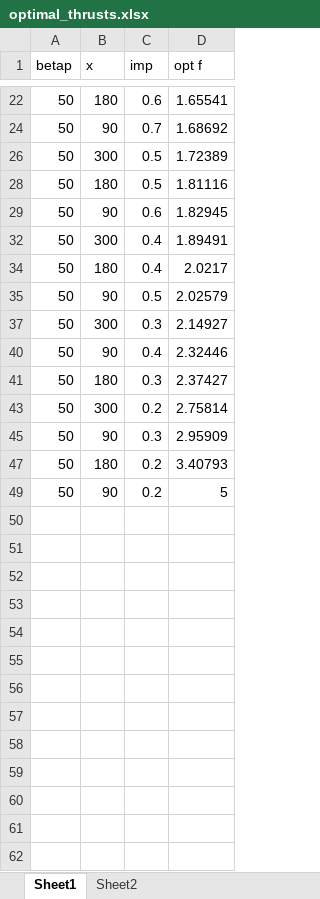
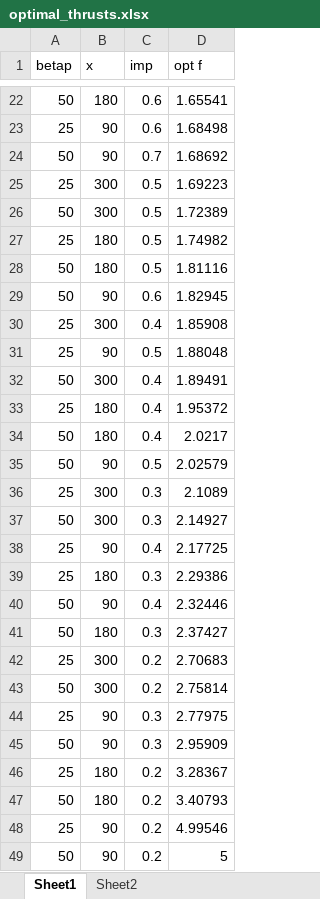
Before and after one commit to icl-rocketry/optimalAscent, an Excel workbook: bang-off-control/optimal_thrusts.xlsx, sheet Sheet1, drawn as a sheet; only a part is shown, gaps mark what is left out; values as stored, in another font and other column widths than the file's, no borders; conditional formats not drawn; the diff covers the shown part only; the diff names each change by its address in the sheet, - before the commit and + after, or states it on an @@ line.

```diff
--- a/bang-off-control/optimal_thrusts.xlsx (sheet Sheet1)
+++ b/bang-off-control/optimal_thrusts.xlsx (sheet Sheet1)
@@ row 23 unhidden: 25 | 90 | 0.6 | 1.68498 @@
@@ row 25 unhidden: 25 | 300 | 0.5 | 1.69223 @@
@@ row 27 unhidden: 25 | 180 | 0.5 | 1.74982 @@
@@ row 30 unhidden: 25 | 300 | 0.4 | 1.85908 @@
@@ row 31 unhidden: 25 | 90 | 0.5 | 1.88048 @@
@@ row 33 unhidden: 25 | 180 | 0.4 | 1.95372 @@
@@ row 36 unhidden: 25 | 300 | 0.3 | 2.1089 @@
@@ row 38 unhidden: 25 | 90 | 0.4 | 2.17725 @@
@@ row 39 unhidden: 25 | 180 | 0.3 | 2.29386 @@
@@ row 42 unhidden: 25 | 300 | 0.2 | 2.70683 @@
@@ row 44 unhidden: 25 | 90 | 0.3 | 2.77975 @@
@@ row 46 unhidden: 25 | 180 | 0.2 | 3.28367 @@
@@ row 48 unhidden: 25 | 90 | 0.2 | 4.99546 @@
```
Also changed, not shown: 11 hidden or unhidden rows elsewhere in this sheet, 3 other files.
